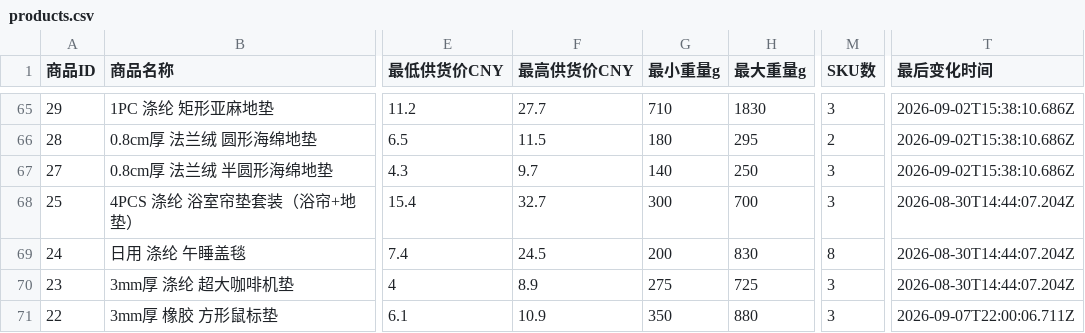
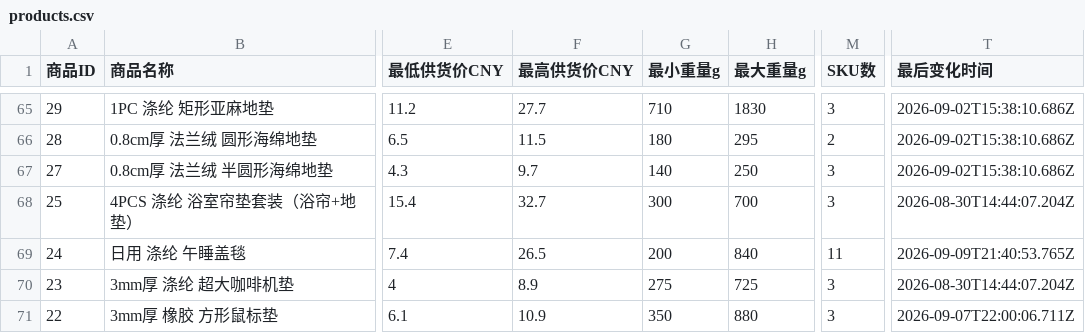
Before and after one commit to chanayy123/xuanpin, a CSV file: public/data/products.csv, drawn as a sheet; only a part is shown, gaps mark what is left out; the diff names each change by its address in the sheet, - before the commit and + after, or states it on an @@ line.

```diff
--- a/public/data/products.csv
+++ b/public/data/products.csv
-F69 (最高供货价CNY): 24.5
+F69 (最高供货价CNY): 26.5
-H69 (最大重量g): 830
+H69 (最大重量g): 840
-M69 (SKU数): 8
+M69 (SKU数): 11
-T69 (最后变化时间): 2026-08-30T14:44:07.204Z
+T69 (最后变化时间): 2026-09-09T21:40:53.765Z
```
Also changed, not shown: 6 other files.
